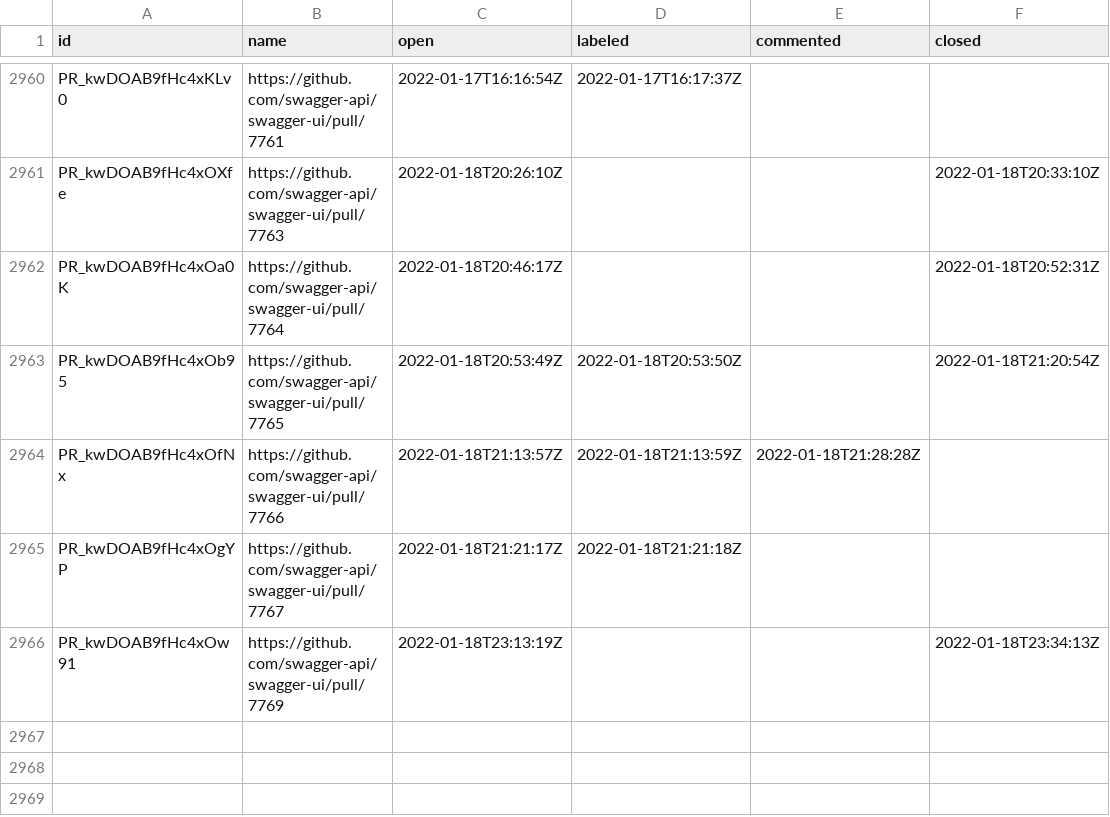
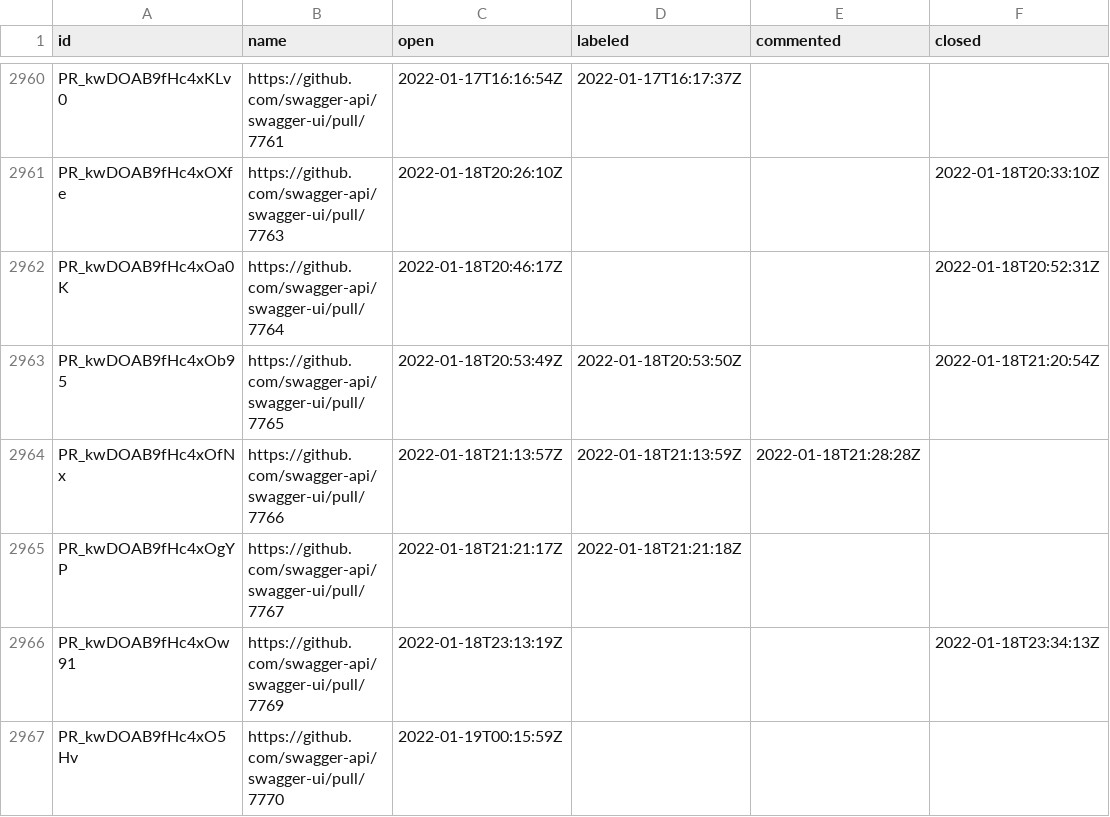
Before and after one commit to SmartBear/swagger-oselvar-metrics, a CSV file: data/swagger-api/swagger-ui/pullRequests.csv, drawn as a sheet; only a part is shown, gaps mark what is left out; the diff names each change by its address in the sheet, - before the commit and + after, or states it on an @@ line.

```diff
--- a/data/swagger-api/swagger-ui/pullRequests.csv
+++ b/data/swagger-api/swagger-ui/pullRequests.csv
+row 2967: PR_kwDOAB9fHc4xO5Hv | https://github.com/swagger-api/swagger-ui/pull/7770 | 2022-01-19T00:15:59Z
```
